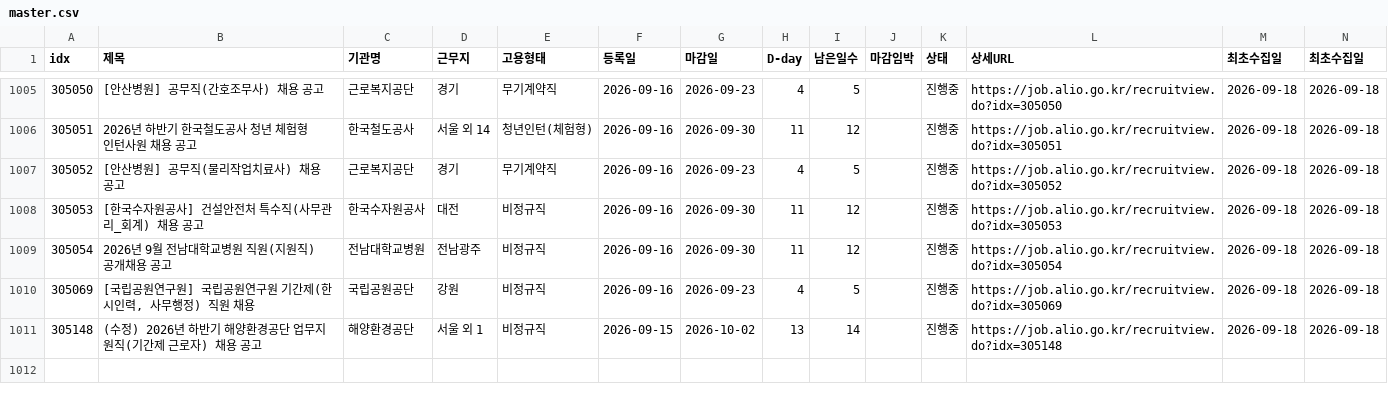
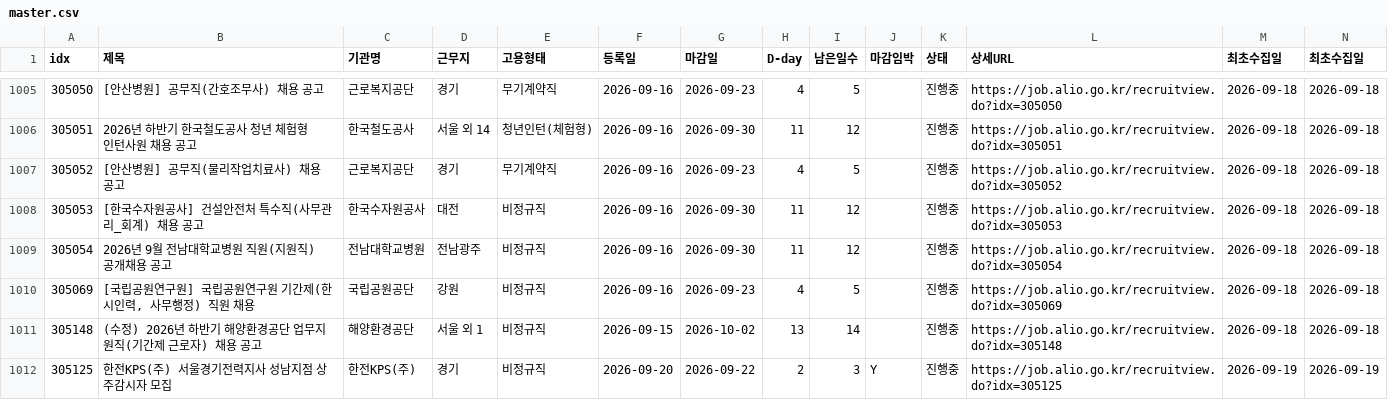
Before and after one commit to parkyejune-web/alio-recruit-watch, a CSV file: data/master.csv, drawn as a sheet; only a part is shown, gaps mark what is left out.

```diff
--- a/data/master.csv
+++ b/data/master.csv
@@ -1011 +1011,2 @@
 305148,(수정) 2026년 하반기 해양환경공단 업무지원직(기간제 근로자) 채용 공고,해양환경공단,서울 외 1,비정규직,2026-09-15,2026-10-02,13,14,,진행중,https://job.alio.go.kr/recruitview.do?idx=305148,2026-09-18,2026-09-18
+305125,한전KPS(주) 서울경기전력지사 성남지점 상주감시자 모집,한전KPS(주),경기,비정규직,2026-09-20,2026-09-22,2,3,Y,진행중,https://job.alio.go.kr/recruitview.do?idx=305125,2026-09-19,2026-09-19
```
Also changed, not shown: alio_공고.csv, 3 other files.
